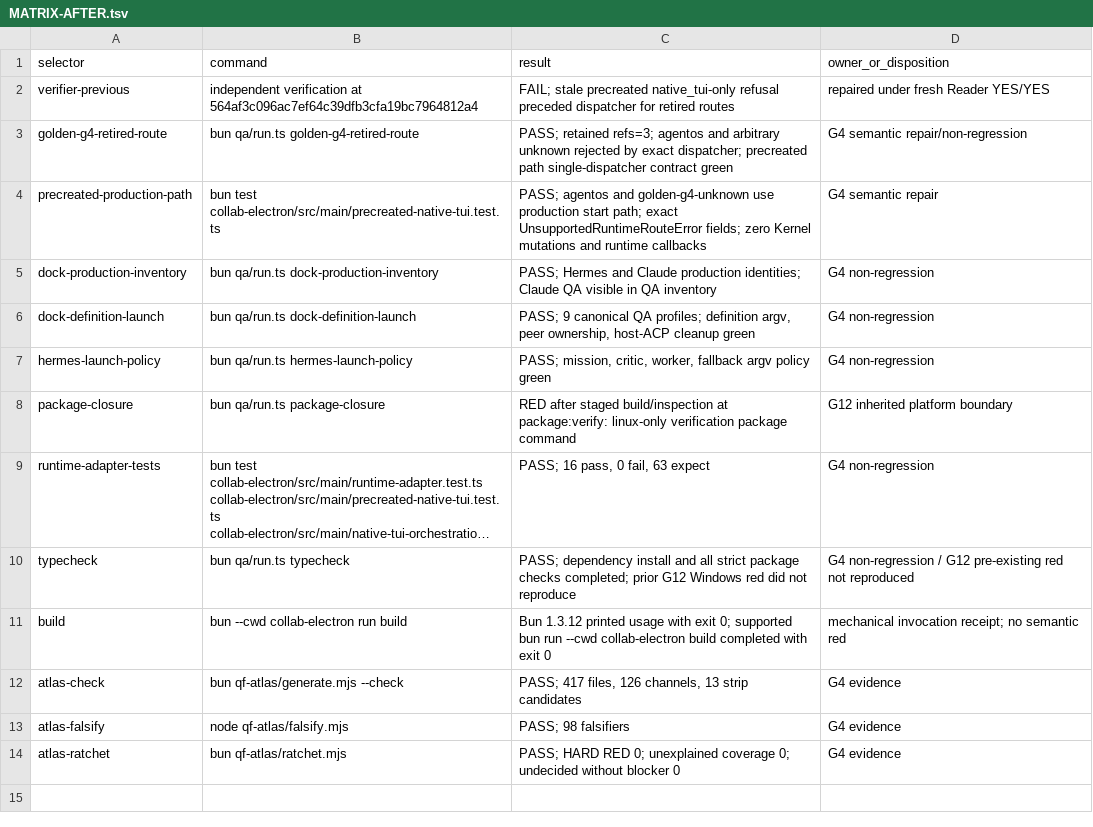
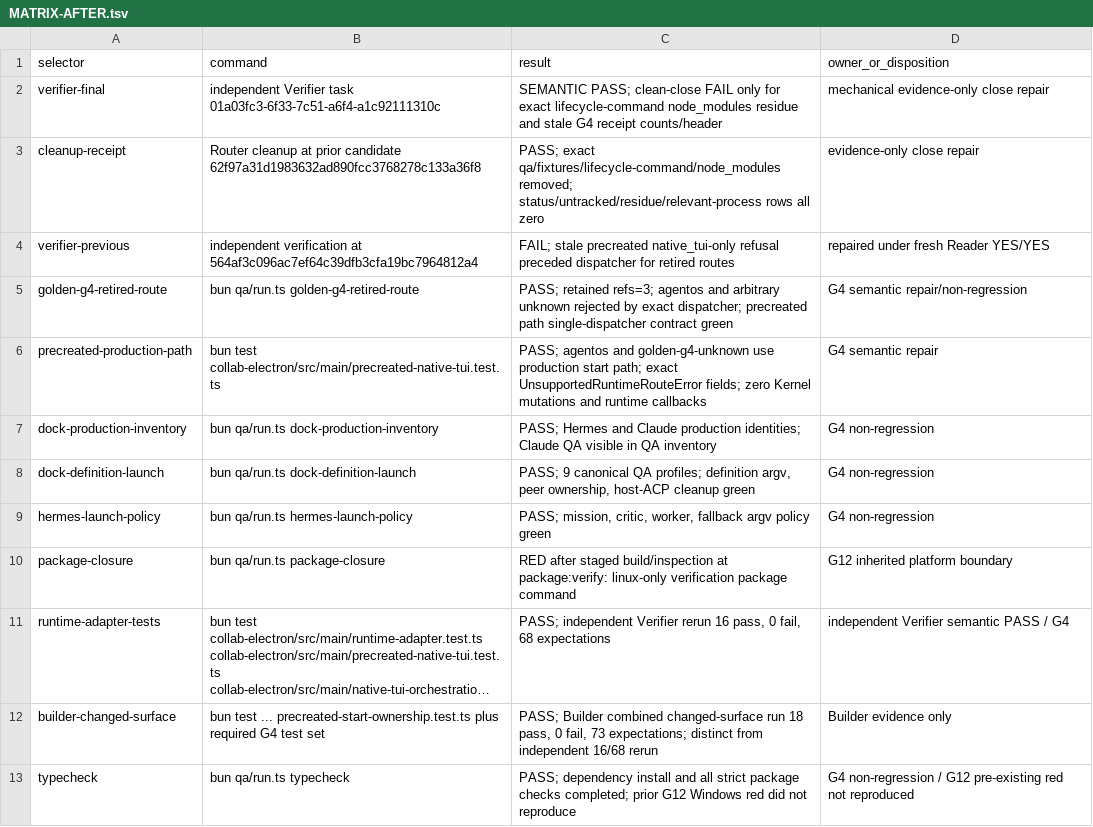
Before and after one commit to SidNig21/QuantFlow-Ontology, a TSV file: docs/orders/evidence/golden-baseline/g4/MATRIX-AFTER.tsv, drawn as a sheet; only a part is shown; the shorter side is filled out with more unchanged rows; long unchanged cells end in …; addresses are those after the commit; the diff names each change by its address in the sheet, - before the commit and + after, or states it on an @@ line.

Commit message:
Correct final G4 close receipts

```diff
--- a/docs/orders/evidence/golden-baseline/g4/MATRIX-AFTER.tsv
+++ b/docs/orders/evidence/golden-baseline/g4/MATRIX-AFTER.tsv
+row 2: verifier-final | independent Verifier task 01a03fc3-6f33-7c51-a6f4-a1c92111310c | SEMANTIC PASS; clean-close FAIL only for exact lifecycle-command node_modules residue and stale G4 receipt counts/header | mechanical evidence-only close repair
+row 3: cleanup-receipt | Router cleanup at prior candidate 62f97a31d1983632ad890fcc3768278c133a36f8 | PASS; exact qa/fixtures/lifecycle-command/node_modules removed; status/untracked/residue/relevant-process rows all zero | evidence-only close repair
-C11 (result): PASS; 16 pass, 0 fail, 63 expect
+C11 (result): PASS; independent Verifier rerun 16 pass, 0 fail, 68 expectations
-D11 (owner_or_disposition): G4 non-regression
+D11 (owner_or_disposition): independent Verifier semantic PASS / G4
+row 12: builder-changed-surface | bun test ... precreated-start-ownership.test.ts plus required G4 test set | PASS; Builder combined changed-surface run 18 pass, 0 fail, 73 expectations; distinct from independent 16/68 rerun | Builder evidence only
```
Also changed, not shown: 1 other file.
